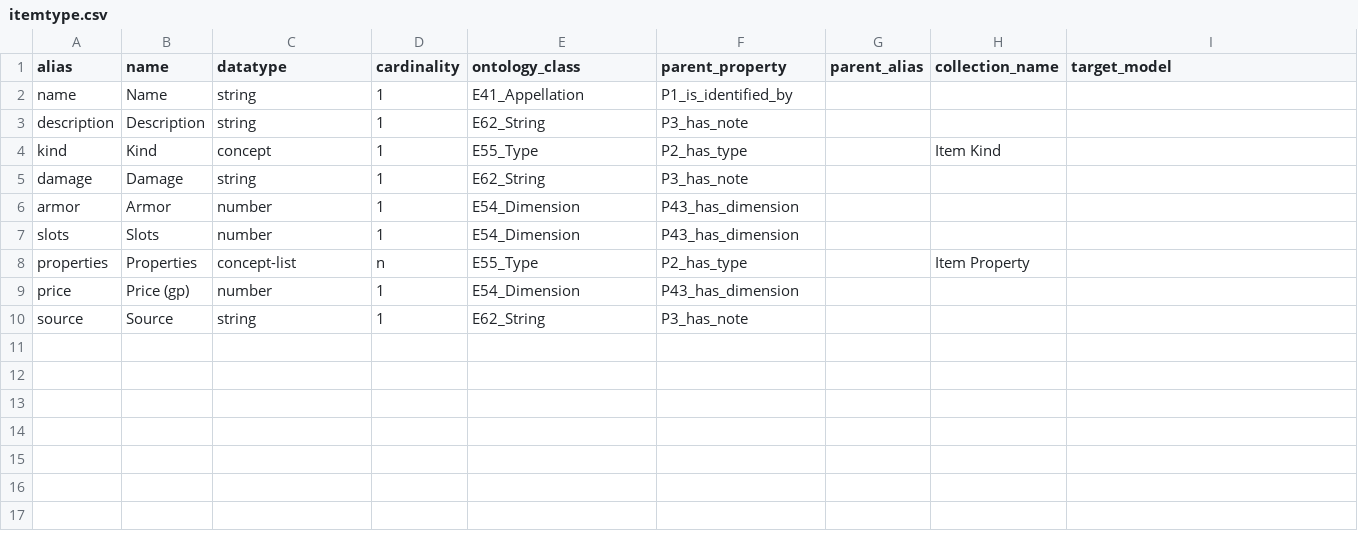
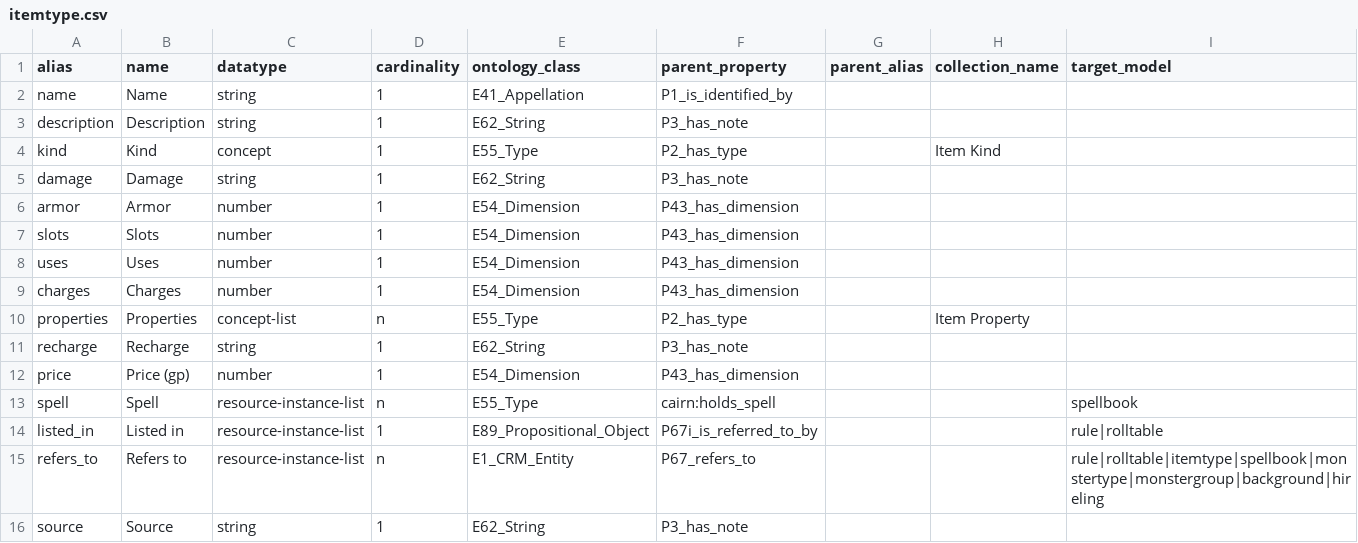
Before and after one commit to philtweir/cairn-world, a CSV file: model/itemtype.csv, drawn as a sheet.

```diff
--- a/model/itemtype.csv
+++ b/model/itemtype.csv
@@ -7,4 +7,10 @@ armor,Armor,number,1,E54_Dimension,P43_has_dimension,,,
 slots,Slots,number,1,E54_Dimension,P43_has_dimension,,,
+uses,Uses,number,1,E54_Dimension,P43_has_dimension,,,
+charges,Charges,number,1,E54_Dimension,P43_has_dimension,,,
 properties,Properties,concept-list,n,E55_Type,P2_has_type,,Item Property,
+recharge,Recharge,string,1,E62_String,P3_has_note,,,
 price,Price (gp),number,1,E54_Dimension,P43_has_dimension,,,
+spell,Spell,resource-instance-list,n,E55_Type,cairn:holds_spell,,,spellbook
+listed_in,Listed in,resource-instance-list,1,E89_Propositional_Object,P67i_is_referred_to_by,,,rule|rolltable
+refers_to,Refers to,resource-instance-list,n,E1_CRM_Entity,P67_refers_to,,,rule|rolltable|itemtype|spellbook|monstertype|monstergroup|background|hireling
 source,Source,string,1,E62_String,P3_has_note,,,
```
Also changed, not shown: model/background.csv, model/models.csv, 42 other files.
